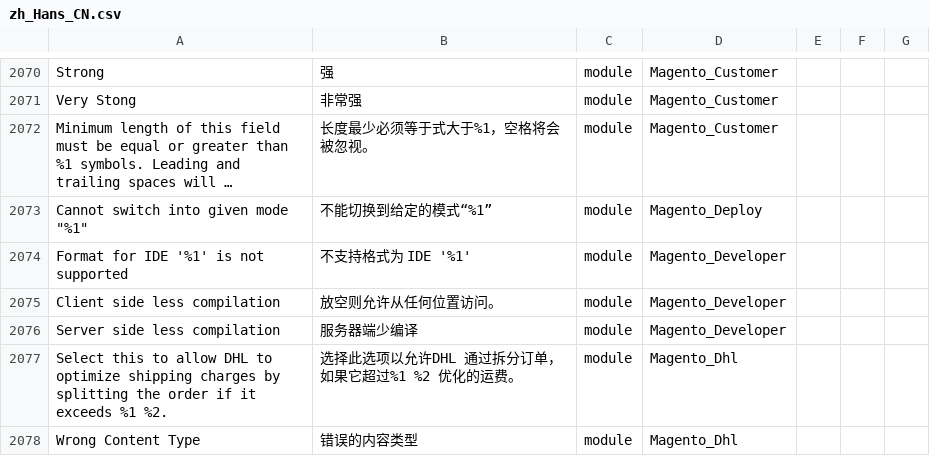
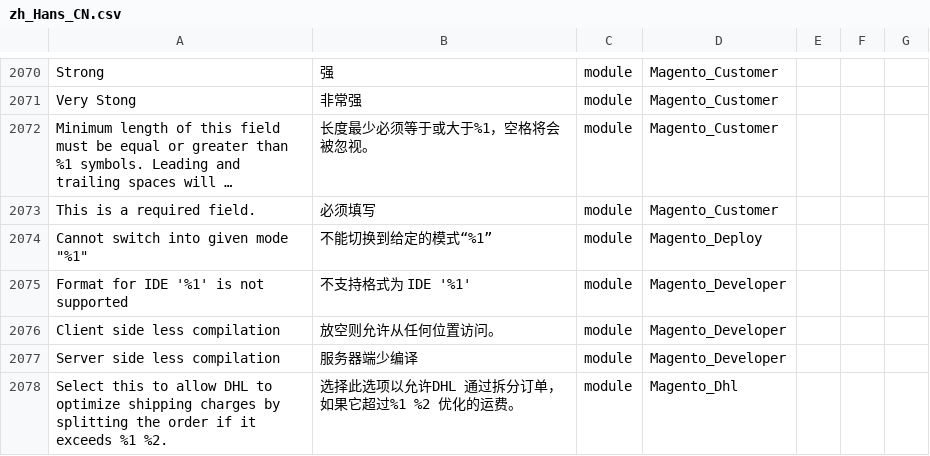
Before and after one commit to 4dhk/Magento2Language-zh_Hans_CN, a CSV file: zh_Hans_CN.csv, drawn as a sheet; only a part is shown, gaps mark what is left out; the shorter side is filled out with more unchanged rows; long unchanged cells end in …; the diff names each change by its address in the sheet, - before the commit and + after, or states it on an @@ line.

Commit message:
update translation file

```diff
--- a/zh_Hans_CN.csv
+++ b/zh_Hans_CN.csv
-B2072: 长度最少必须等于式大于%1，空格将会被忽视。
+B2072: 长度最少必须等于或大于%1，空格将会被忽视。
+row 2073: This is a required field. | 必须填写 | module | Magento_Customer
```
Also changed, not shown: 1 other file.
